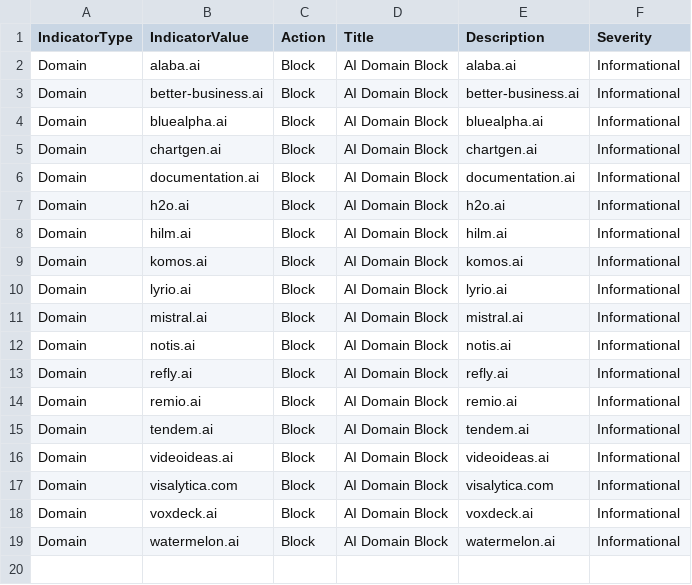
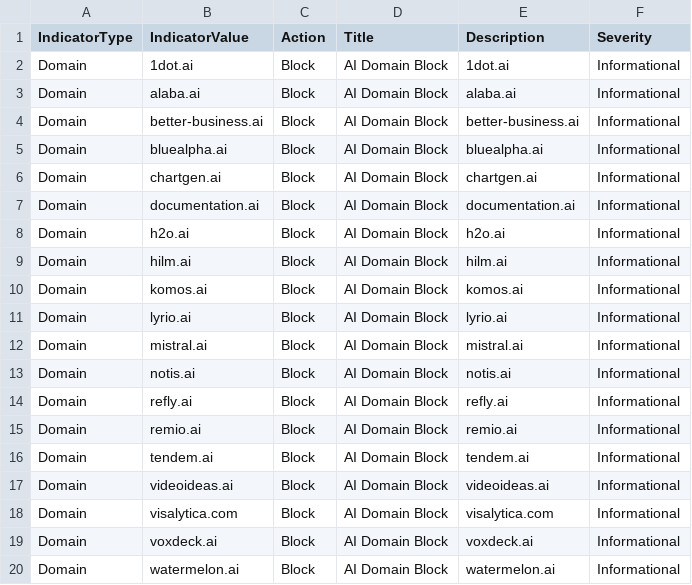
Before and after one commit to koensmink/AI-services-blockfeed-harvester, a CSV file: output/defender_indicators.csv, drawn as a sheet; the diff names each change by its address in the sheet, - before the commit and + after, or states it on an @@ line.

```diff
--- a/output/defender_indicators.csv
+++ b/output/defender_indicators.csv
+row 2: Domain | 1dot.ai | Block | AI Domain Block | 1dot.ai | Informational
```
Also changed, not shown: 5 other files.
